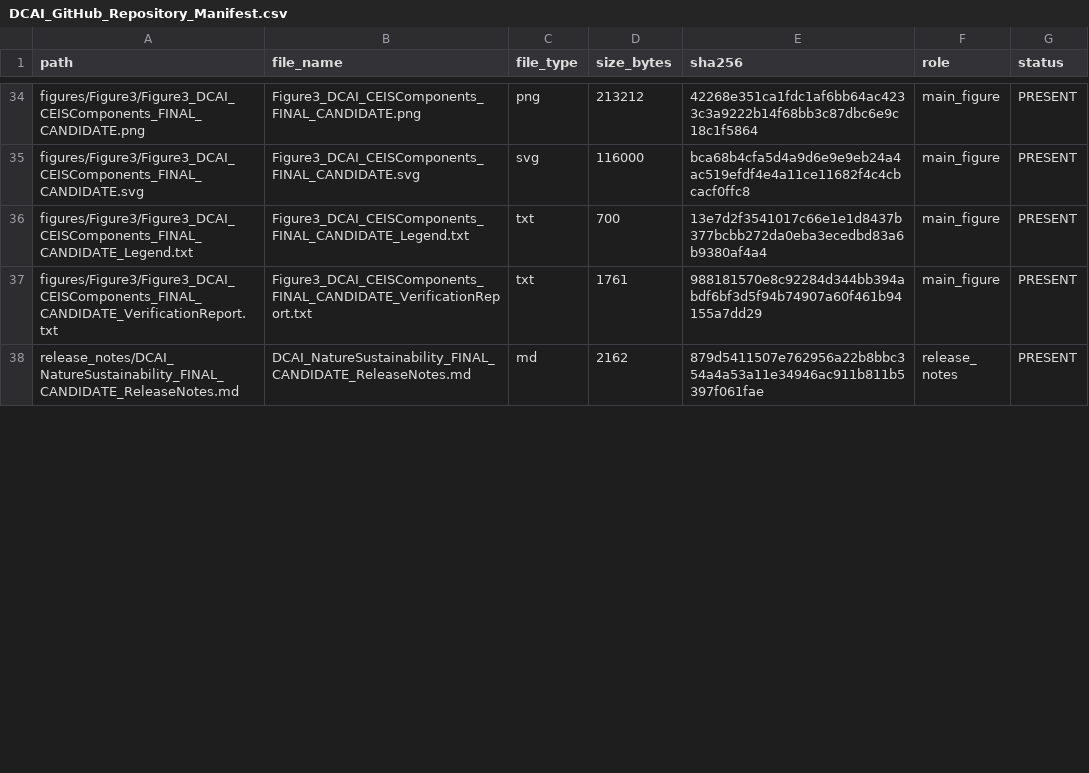
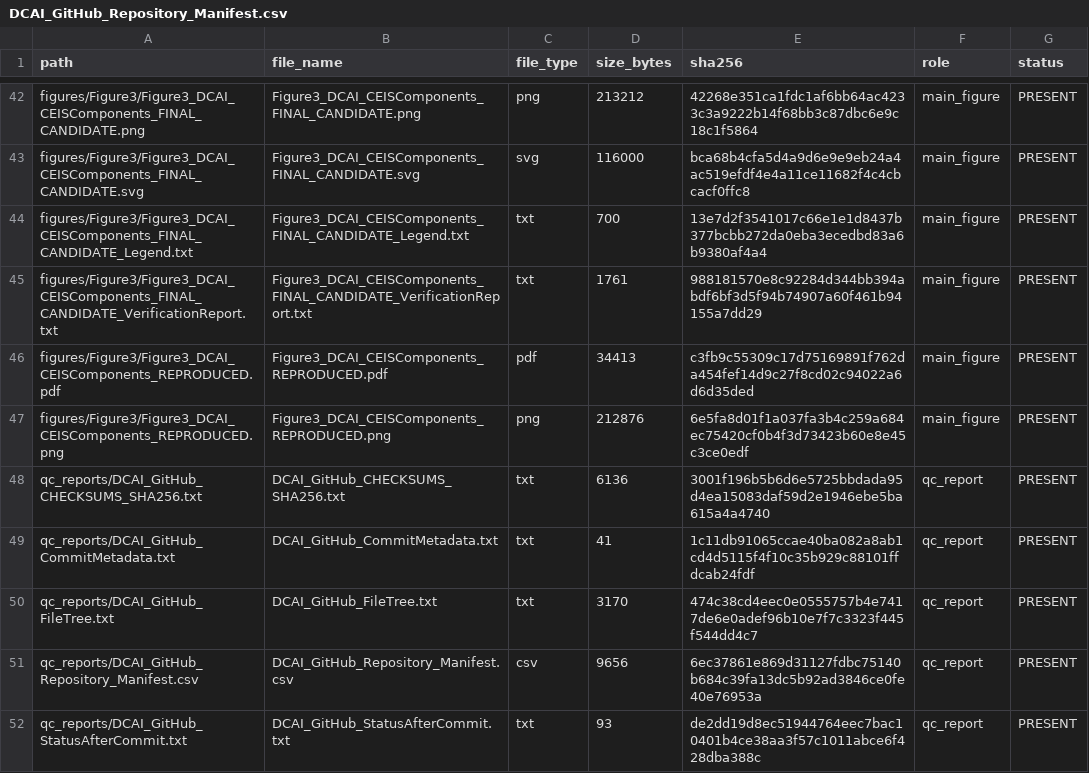
Before and after one commit to seungjin-data/DCAI-Nature-Sustainability, a CSV file: qc_reports/DCAI_GitHub_Repository_Manifest.csv, drawn as a sheet; only a part is shown, gaps mark what is left out; the shorter side is filled out with more unchanged rows; the diff covers the shown part only; the diff names each change by its address in the sheet, - before the commit and + after, or states it on an @@ line.

Commit message:
Add reproducibility-first figure generation scripts and full run_all_checks pipeline

```diff
--- a/qc_reports/DCAI_GitHub_Repository_Manifest.csv
+++ b/qc_reports/DCAI_GitHub_Repository_Manifest.csv
+row 46: figures/Figure3/Figure3_DCAI_CEISComponents_REPRODUCED.pdf | Figure3_DCAI_CEISComponents_REPRODUCED.pdf | pdf | 34413 | c3fb9c55309c17d75169891f762da454fef14d9c27f8cd02c94022a6d6d35ded | main_figure | PRESENT
+row 47: figures/Figure3/Figure3_DCAI_CEISComponents_REPRODUCED.png | Figure3_DCAI_CEISComponents_REPRODUCED.png | png | 212876 | 6e5fa8d01f1a037fa3b4c259a684ec75420cf0b4f3d73423b60e8e45c3ce0edf | main_figure | PRESENT
+row 48: qc_reports/DCAI_GitHub_CHECKSUMS_SHA256.txt | DCAI_GitHub_CHECKSUMS_SHA256.txt | txt | 6136 | 3001f196b5b6d6e5725bbdada95d4ea15083daf59d2e1946ebe5ba615a4a4740 | qc_report | PRESENT
+row 49: qc_reports/DCAI_GitHub_CommitMetadata.txt | DCAI_GitHub_CommitMetadata.txt | txt | 41 | 1c11db91065ccae40ba082a8ab1cd4d5115f4f10c35b929c88101ffdcab24fdf | qc_report | PRESENT
+row 50: qc_reports/DCAI_GitHub_FileTree.txt | DCAI_GitHub_FileTree.txt | txt | 3170 | 474c38cd4eec0e0555757b4e7417de6e0adef96b10e7f7c3323f445f544dd4c7 | qc_report | PRESENT
+row 51: qc_reports/DCAI_GitHub_Repository_Manifest.csv | DCAI_GitHub_Repository_Manifest.csv | csv | 9656 | 6ec37861e869d31127fdbc75140b684c39fa13dc5b92ad3846ce0fe40e76953a | qc_report | PRESENT
+row 52: qc_reports/DCAI_GitHub_StatusAfterCommit.txt | DCAI_GitHub_StatusAfterCommit.txt | txt | 93 | de2dd19d8ec51944764eec7bac10401b4ce38aa3f57c1011abce6f428dba388c | qc_report | PRESENT
```
Also changed, not shown: 10 added rows and 6 edited cells elsewhere in this file, 17 other files.
